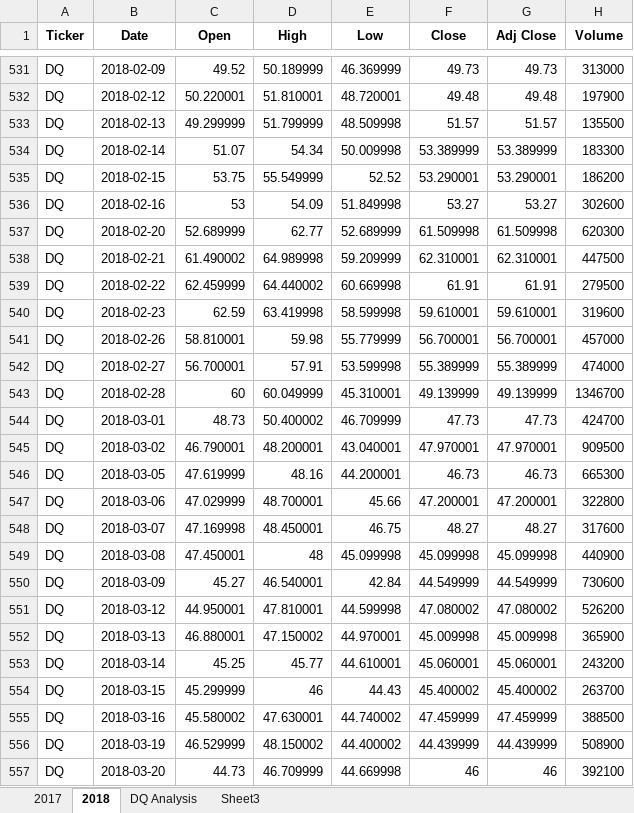
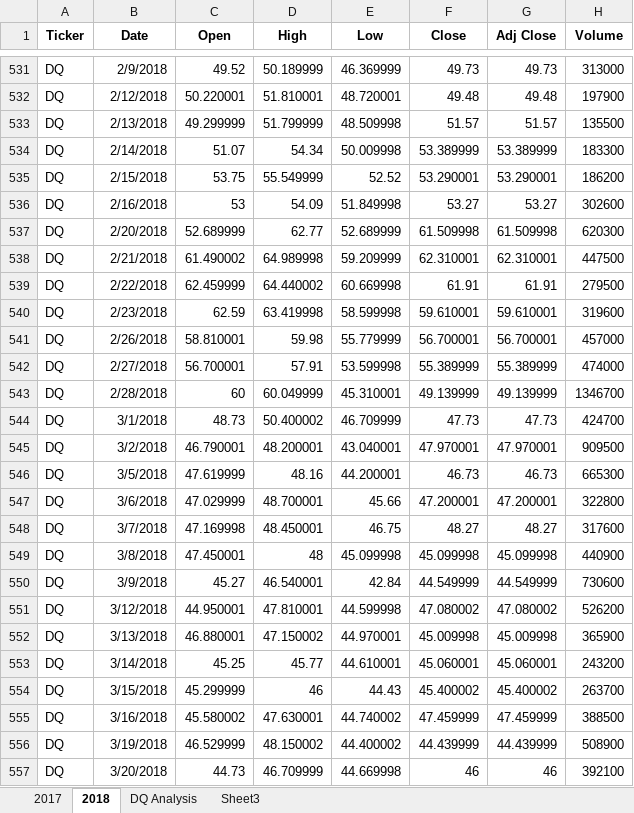
Before and after one commit to jebouchard/stock-analysis, an Excel workbook: green_stocks.xlsm, sheet 2018, drawn as a sheet; only a part is shown, gaps mark what is left out; values as stored, in another font and other column widths than the file's, no borders; the diff covers the shown part only; the diff names each change by its address in the sheet, - before the commit and + after, or states it on an @@ line.

```diff
--- a/green_stocks.xlsm (sheet 2018)
+++ b/green_stocks.xlsm (sheet 2018)
-B531 (Date): 2018-02-09
+B531 (Date): 2/9/2018
-B532 (Date): 2018-02-12
+B532 (Date): 2/12/2018
-B533 (Date): 2018-02-13
+B533 (Date): 2/13/2018
-B534 (Date): 2018-02-14
+B534 (Date): 2/14/2018
-B535 (Date): 2018-02-15
+B535 (Date): 2/15/2018
-B536 (Date): 2018-02-16
+B536 (Date): 2/16/2018
-B537 (Date): 2018-02-20
+B537 (Date): 2/20/2018
-B538 (Date): 2018-02-21
+B538 (Date): 2/21/2018
-B539 (Date): 2018-02-22
+B539 (Date): 2/22/2018
-B540 (Date): 2018-02-23
+B540 (Date): 2/23/2018
-B541 (Date): 2018-02-26
+B541 (Date): 2/26/2018
-B542 (Date): 2018-02-27
+B542 (Date): 2/27/2018
-B543 (Date): 2018-02-28
+B543 (Date): 2/28/2018
-B544 (Date): 2018-03-01
+B544 (Date): 3/1/2018
-B545 (Date): 2018-03-02
+B545 (Date): 3/2/2018
-B546 (Date): 2018-03-05
+B546 (Date): 3/5/2018
-B547 (Date): 2018-03-06
+B547 (Date): 3/6/2018
-B548 (Date): 2018-03-07
+B548 (Date): 3/7/2018
-B549 (Date): 2018-03-08
+B549 (Date): 3/8/2018
-B550 (Date): 2018-03-09
+B550 (Date): 3/9/2018
-B551 (Date): 2018-03-12
+B551 (Date): 3/12/2018
-B552 (Date): 2018-03-13
+B552 (Date): 3/13/2018
-B553 (Date): 2018-03-14
+B553 (Date): 3/14/2018
-B554 (Date): 2018-03-15
+B554 (Date): 3/15/2018
-B555 (Date): 2018-03-16
+B555 (Date): 3/16/2018
-B556 (Date): 2018-03-19
+B556 (Date): 3/19/2018
-B557 (Date): 2018-03-20
+B557 (Date): 3/20/2018
```
Also changed, not shown: 224 edited cells elsewhere in this sheet, sheet DQ Analysis, hidden cells.
